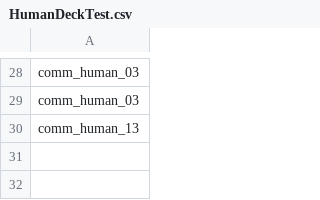
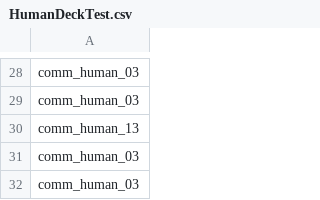
Before and after one commit to Archer-du/OuterStray, a CSV file: Assets/Config/HumanDeckTest.csv, drawn as a sheet; only a part is shown, gaps mark what is left out.

```diff
--- a/Assets/Config/HumanDeckTest.csv
+++ b/Assets/Config/HumanDeckTest.csv
@@ -30 +30,3 @@ comm_human_03
 comm_human_13
+comm_human_03
+comm_human_03
```
Also changed, not shown: Assets/Config/Pool.csv, 6 other files.
